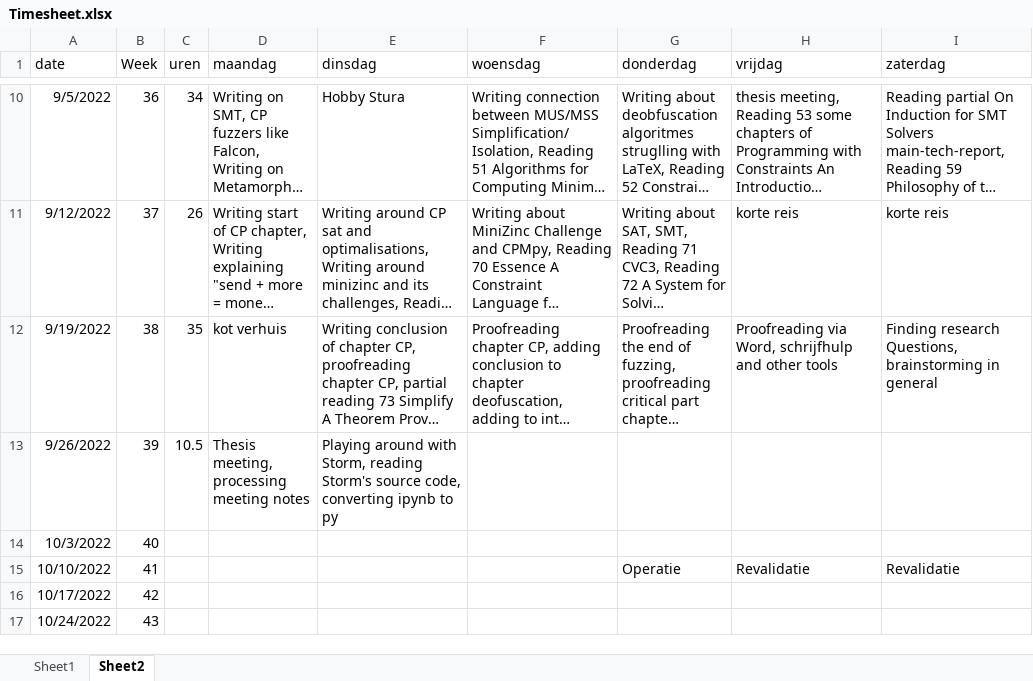
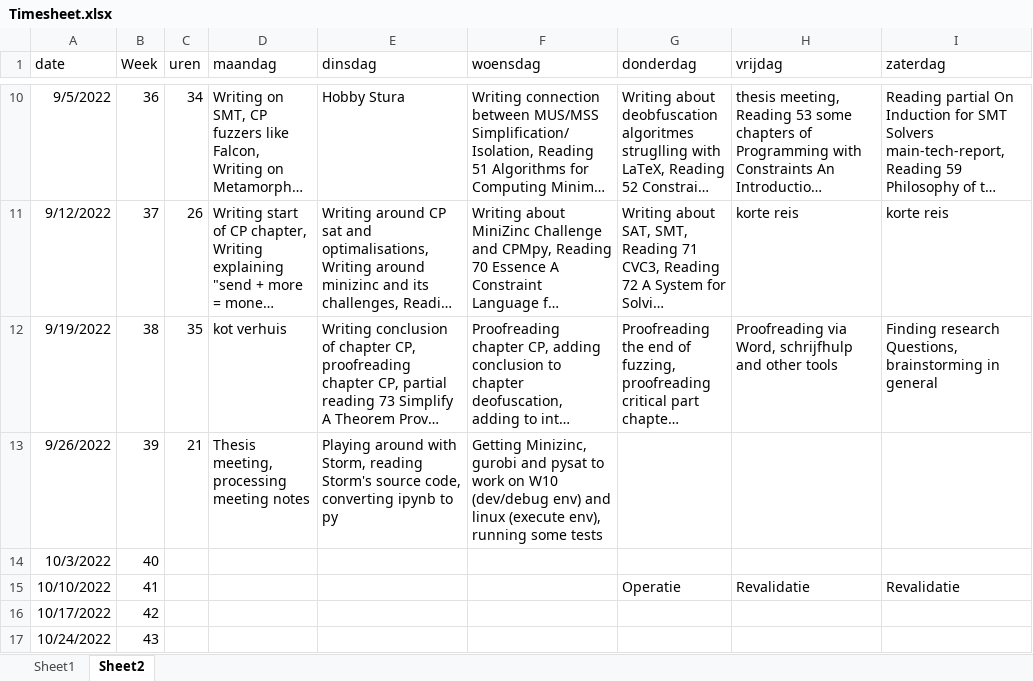
Before and after one commit to rubenkindt/Masterproef-paper-RubenKindt, an Excel workbook: Timesheet.xlsx, sheet Sheet2, drawn as a sheet; only a part is shown, gaps mark what is left out; long unchanged cells end in …; values as stored, in another font and other column widths than the file's, no borders; the diff names each change by its address in the sheet, - before the commit and + after, or states it on an @@ line.

```diff
--- a/Timesheet.xlsx (sheet Sheet2)
+++ b/Timesheet.xlsx (sheet Sheet2)
-C13 (uren): 10.5
+C13 (uren): 21
-F13 (woensdag): (empty)
+F13 (woensdag): Getting Minizinc, gurobi and pysat to work on W10 (dev/debug env) and linux (execute env), running some tests
```
Also changed, not shown: sheet Sheet1, charts or pictures, 8 other files.
